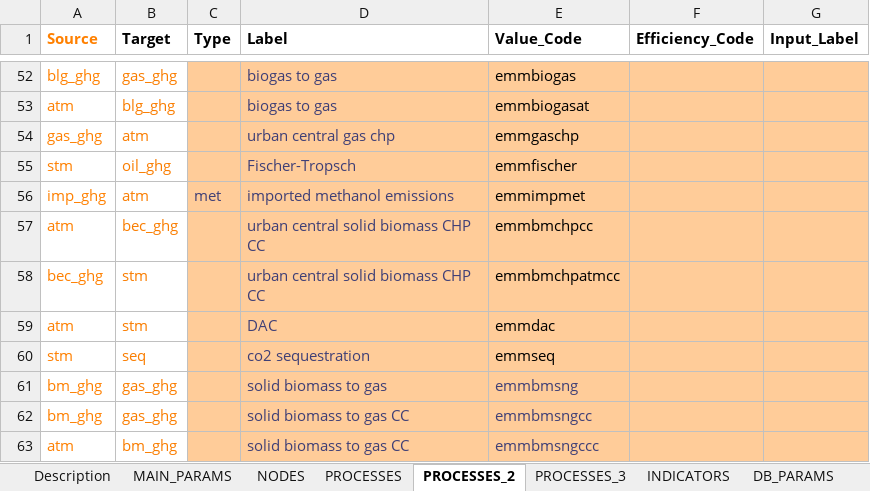
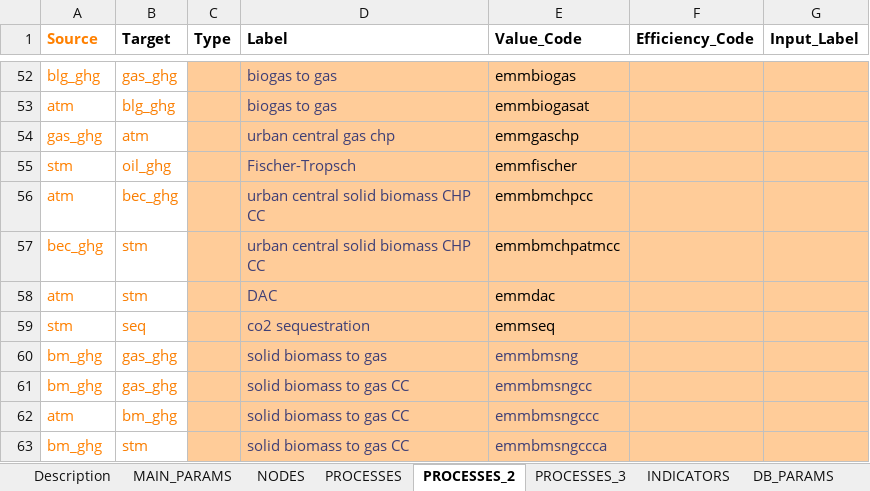
Before and after one commit to UmairTareen/pypsa-eur, an Excel workbook: SEPIA/SEPIA_config.xlsx, sheet PROCESSES_2, drawn as a sheet; only a part is shown, gaps mark what is left out; the shorter side is filled out with more unchanged rows; values as stored, in another font and other column widths than the file's, no borders; charts and pictures not drawn; the diff names each change by its address in the sheet, - before the commit and + after, or states it on an @@ line.

```diff
--- a/SEPIA/SEPIA_config.xlsx (sheet PROCESSES_2)
+++ b/SEPIA/SEPIA_config.xlsx (sheet PROCESSES_2)
-row 56: imp_ghg | atm | met | imported methanol emissions | emmimpmet
```
Also changed, not shown: sheet PROCESSES_3, sheet MAIN_PARAMS, 13 other files.
